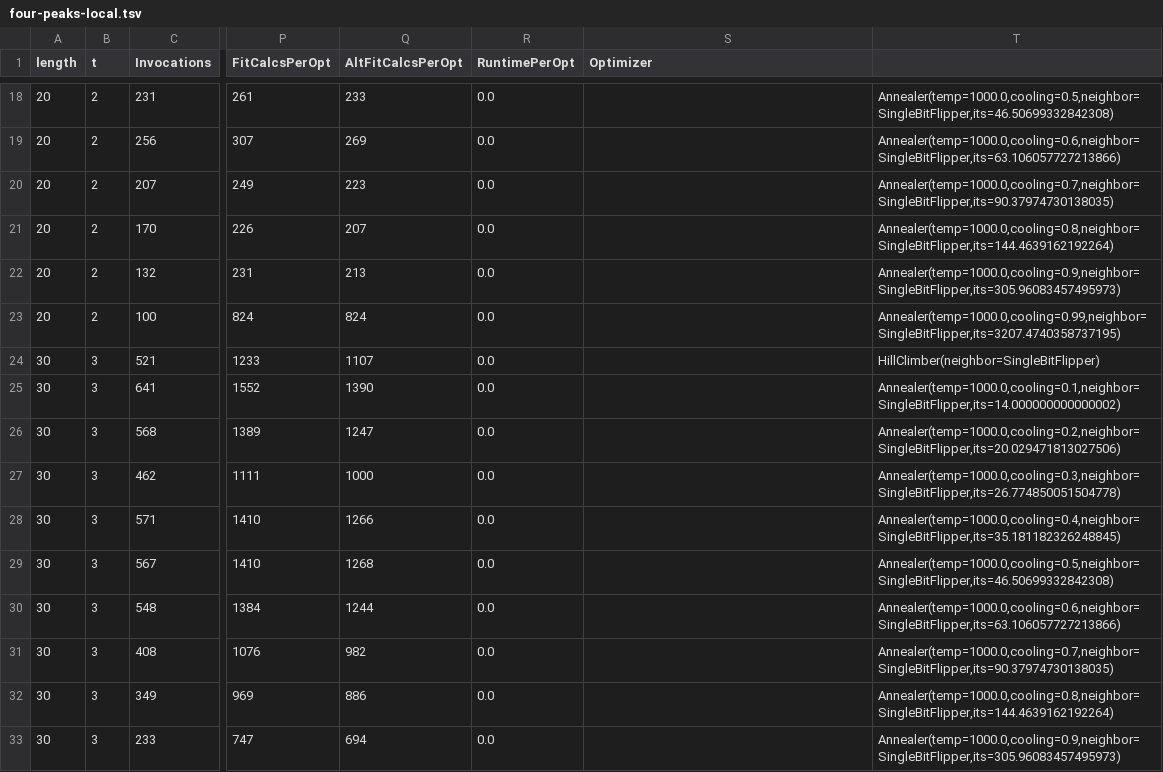
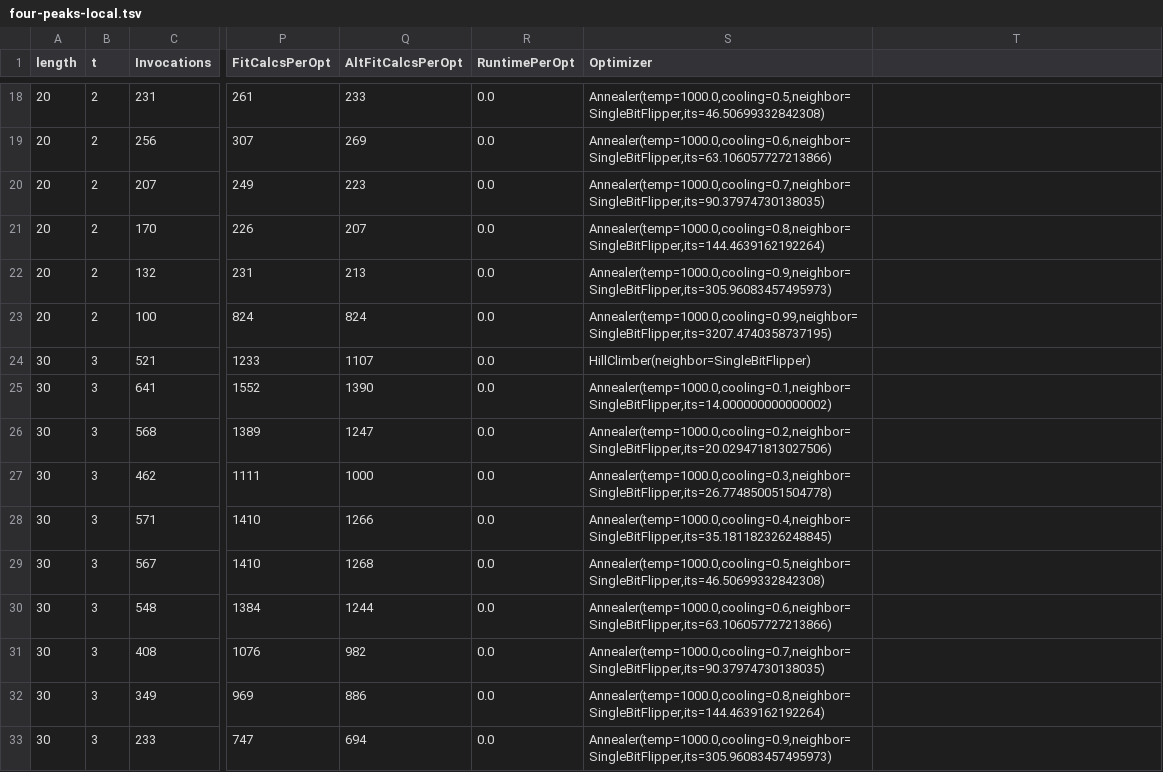
Before and after one commit to prabhjotSL/cs7641-1, a TSV file: experiments/assignment2/four-peaks-local.tsv, drawn as a sheet; only a part is shown, gaps mark what is left out; the diff covers the shown part only; the diff names each change by its address in the sheet, - before the commit and + after, or states it on an @@ line.

```diff
--- a/experiments/assignment2/four-peaks-local.tsv
+++ b/experiments/assignment2/four-peaks-local.tsv
-S18 (Optimizer): (empty)
+S18 (Optimizer): Annealer(temp=1000.0,cooling=0.5,neighbor=SingleBitFlipper,its=46.50699332842308)
-T18: Annealer(temp=1000.0,cooling=0.5,neighbor=SingleBitFlipper,its=46.50699332842308)
+T18: (empty)
-S19 (Optimizer): (empty)
+S19 (Optimizer): Annealer(temp=1000.0,cooling=0.6,neighbor=SingleBitFlipper,its=63.106057727213866)
-T19: Annealer(temp=1000.0,cooling=0.6,neighbor=SingleBitFlipper,its=63.106057727213866)
+T19: (empty)
-S20 (Optimizer): (empty)
+S20 (Optimizer): Annealer(temp=1000.0,cooling=0.7,neighbor=SingleBitFlipper,its=90.37974730138035)
-T20: Annealer(temp=1000.0,cooling=0.7,neighbor=SingleBitFlipper,its=90.37974730138035)
+T20: (empty)
-S21 (Optimizer): (empty)
+S21 (Optimizer): Annealer(temp=1000.0,cooling=0.8,neighbor=SingleBitFlipper,its=144.4639162192264)
-T21: Annealer(temp=1000.0,cooling=0.8,neighbor=SingleBitFlipper,its=144.4639162192264)
+T21: (empty)
-S22 (Optimizer): (empty)
+S22 (Optimizer): Annealer(temp=1000.0,cooling=0.9,neighbor=SingleBitFlipper,its=305.96083457495973)
-T22: Annealer(temp=1000.0,cooling=0.9,neighbor=SingleBitFlipper,its=305.96083457495973)
+T22: (empty)
-S23 (Optimizer): (empty)
+S23 (Optimizer): Annealer(temp=1000.0,cooling=0.99,neighbor=SingleBitFlipper,its=3207.4740358737195)
-T23: Annealer(temp=1000.0,cooling=0.99,neighbor=SingleBitFlipper,its=3207.4740358737195)
+T23: (empty)
-S24 (Optimizer): (empty)
+S24 (Optimizer): HillClimber(neighbor=SingleBitFlipper)
-T24: HillClimber(neighbor=SingleBitFlipper)
+T24: (empty)
-S25 (Optimizer): (empty)
+S25 (Optimizer): Annealer(temp=1000.0,cooling=0.1,neighbor=SingleBitFlipper,its=14.000000000000002)
-T25: Annealer(temp=1000.0,cooling=0.1,neighbor=SingleBitFlipper,its=14.000000000000002)
+T25: (empty)
-S26 (Optimizer): (empty)
+S26 (Optimizer): Annealer(temp=1000.0,cooling=0.2,neighbor=SingleBitFlipper,its=20.029471813027506)
-T26: Annealer(temp=1000.0,cooling=0.2,neighbor=SingleBitFlipper,its=20.029471813027506)
+T26: (empty)
-S27 (Optimizer): (empty)
+S27 (Optimizer): Annealer(temp=1000.0,cooling=0.3,neighbor=SingleBitFlipper,its=26.774850051504778)
-T27: Annealer(temp=1000.0,cooling=0.3,neighbor=SingleBitFlipper,its=26.774850051504778)
+T27: (empty)
-S28 (Optimizer): (empty)
+S28 (Optimizer): Annealer(temp=1000.0,cooling=0.4,neighbor=SingleBitFlipper,its=35.181182326248845)
-T28: Annealer(temp=1000.0,cooling=0.4,neighbor=SingleBitFlipper,its=35.181182326248845)
+T28: (empty)
-S29 (Optimizer): (empty)
+S29 (Optimizer): Annealer(temp=1000.0,cooling=0.5,neighbor=SingleBitFlipper,its=46.50699332842308)
-T29: Annealer(temp=1000.0,cooling=0.5,neighbor=SingleBitFlipper,its=46.50699332842308)
+T29: (empty)
-S30 (Optimizer): (empty)
+S30 (Optimizer): Annealer(temp=1000.0,cooling=0.6,neighbor=SingleBitFlipper,its=63.106057727213866)
-T30: Annealer(temp=1000.0,cooling=0.6,neighbor=SingleBitFlipper,its=63.106057727213866)
+T30: (empty)
-S31 (Optimizer): (empty)
+S31 (Optimizer): Annealer(temp=1000.0,cooling=0.7,neighbor=SingleBitFlipper,its=90.37974730138035)
-T31: Annealer(temp=1000.0,cooling=0.7,neighbor=SingleBitFlipper,its=90.37974730138035)
+T31: (empty)
-S32 (Optimizer): (empty)
+S32 (Optimizer): Annealer(temp=1000.0,cooling=0.8,neighbor=SingleBitFlipper,its=144.4639162192264)
-T32: Annealer(temp=1000.0,cooling=0.8,neighbor=SingleBitFlipper,its=144.4639162192264)
+T32: (empty)
-S33 (Optimizer): (empty)
+S33 (Optimizer): Annealer(temp=1000.0,cooling=0.9,neighbor=SingleBitFlipper,its=305.96083457495973)
-T33: Annealer(temp=1000.0,cooling=0.9,neighbor=SingleBitFlipper,its=305.96083457495973)
+T33: (empty)
```
Also changed, not shown: 144 edited cells elsewhere in this file, experiments/assignment2/four-peaks-global.tsv, 1 other file.
